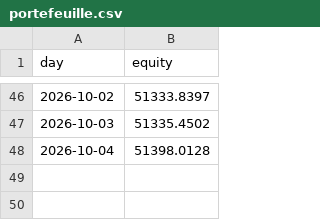
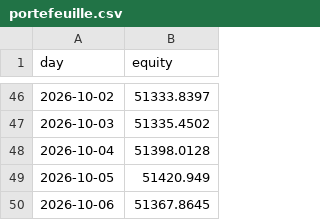
Before and after one commit to mylanreijnen2003-bot/kopieerbot, a CSV file: paper/portefeuille.csv, drawn as a sheet; only a part is shown, gaps mark what is left out.

```diff
--- a/paper/portefeuille.csv
+++ b/paper/portefeuille.csv
@@ -48 +48,3 @@ day,equity
 2026-10-04,51398.0128
+2026-10-05,51420.949
+2026-10-06,51367.8645
```
Also changed, not shown: 3 other files.
